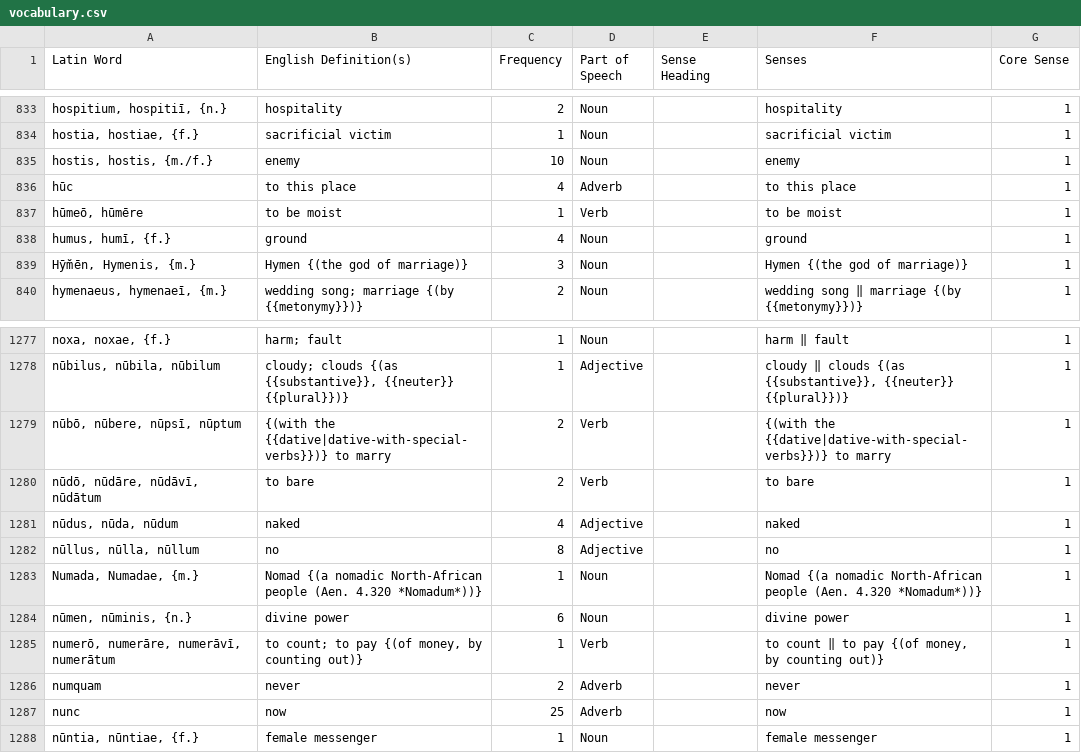
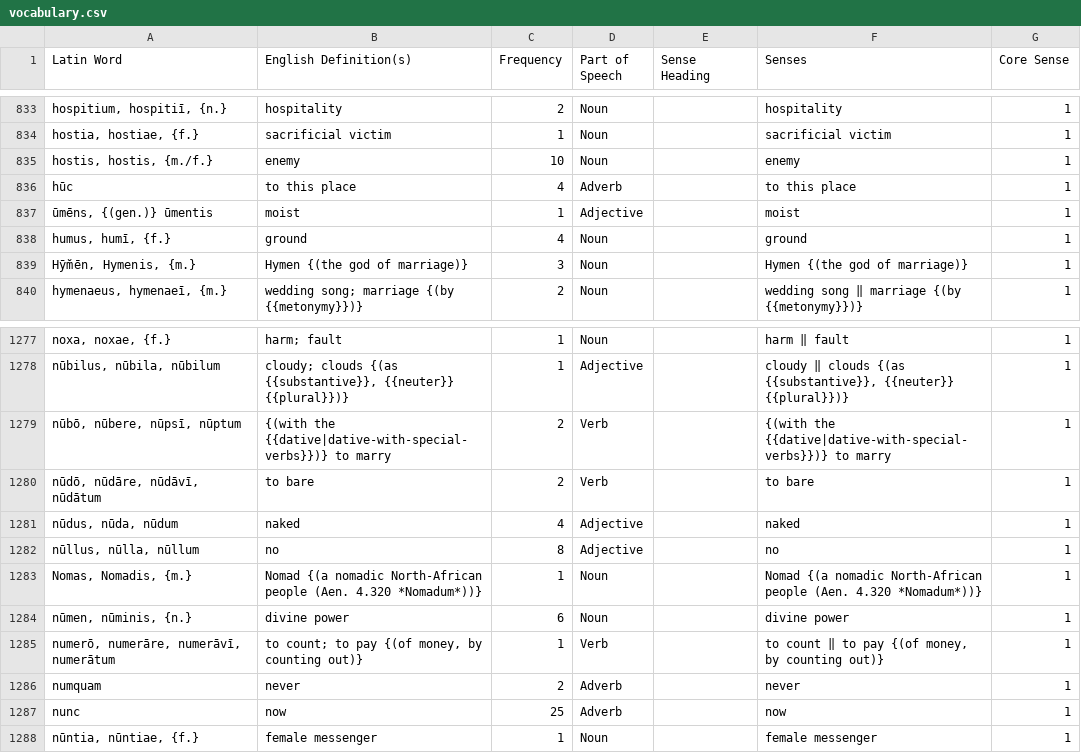
Before and after one commit to samuelshotchkiss-jpg/latindictionary-ece2627, a CSV file: vocabulary.csv, drawn as a sheet; only a part is shown, gaps mark what is left out; removed rows and columns are numbered as before the commit, all else as after; the diff names each change by its address in the sheet, - before the commit and + after, or states it on an @@ line.

```diff
--- a/vocabulary.csv
+++ b/vocabulary.csv
-row 837: hūmeō, hūmēre | to be moist | 1 | Verb |  | to be moist | 1
+row 837: ūmēns, {(gen.)} ūmentis | moist | 1 | Adjective |  | moist | 1
-A1283 (Latin Word): Numada, Numadae, {m.}
+A1283 (Latin Word): Nomas, Nomadis, {m.}
```
Also changed, not shown: forms.csv.
